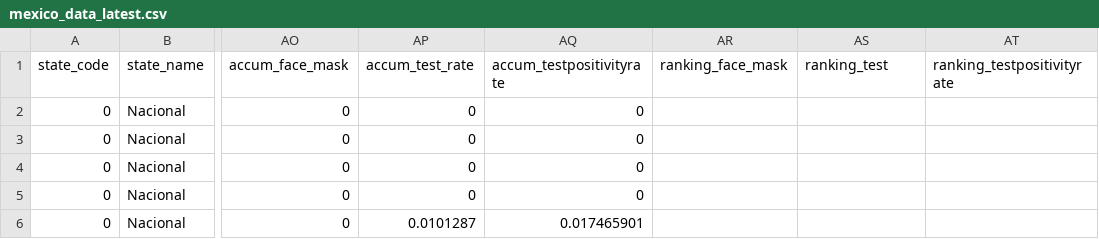
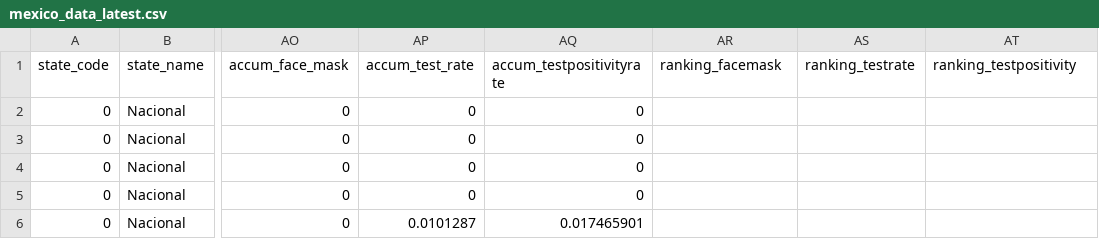
Before and after one commit to annel05/covid_latam, a CSV file: data/mexico_data_latest.csv, drawn as a sheet; only a part is shown, gaps mark what is left out; the diff names each change by its address in the sheet, - before the commit and + after, or states it on an @@ line.

Commit message:
update data columns

```diff
--- a/data/mexico_data_latest.csv
+++ b/data/mexico_data_latest.csv
-AR1: ranking_face_mask
+AR1: ranking_facemask
-AS1: ranking_test
+AS1: ranking_testrate
-AT1: ranking_testpositivityrate
+AT1: ranking_testpositivity
```
Also changed, not shown: 2 other files.
